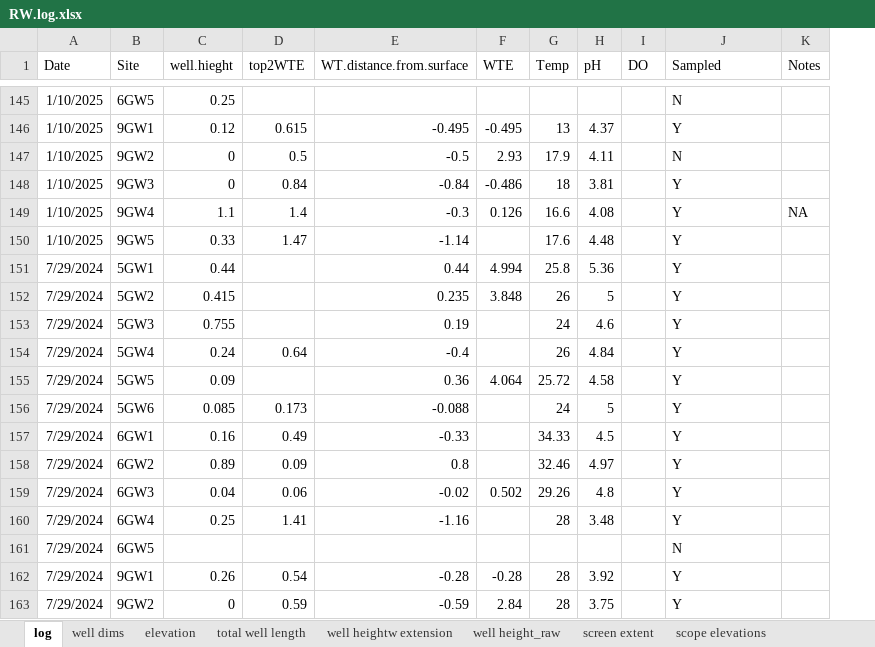
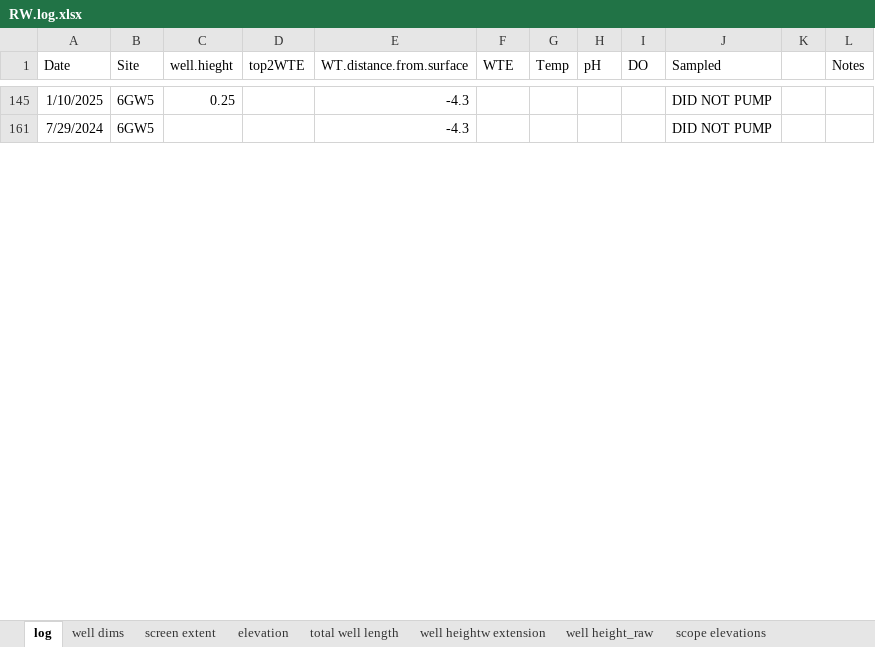
Before and after one commit to samthowley/Dissertation, an Excel workbook: 01_Raw_data/RW.log.xlsx, sheet log, drawn as a sheet; only a part is shown, gaps mark what is left out; values as stored, in another font and other column widths than the file's, no borders; removed rows and columns are numbered as before the commit, all else as after; the diff covers the shown part only; the diff names each change by its address in the sheet, - before the commit and + after, or states it on an @@ line.

```diff
--- a/01_Raw_data/RW.log.xlsx (sheet log)
+++ b/01_Raw_data/RW.log.xlsx (sheet log)
@@ sheet tab order changed: log | well dims | screen extent | elevation | total well length | well heightw extension | well height_raw | scope elevations @@
+column K, empty
-E145 (WT.distance.from.surface): (empty)
+E145 (WT.distance.from.surface): -4.3
-J145 (Sampled): N
+J145 (Sampled): DID NOT PUMP
-row 146: 1/10/2025 | 9GW1 | 0.12 | 0.615 | -0.495 | -0.495 | 13 | 4.37 |  | Y
-row 147: 1/10/2025 | 9GW2 | 0 | 0.5 | -0.5 | 2.93 | 17.9 | 4.11 |  | N
-row 148: 1/10/2025 | 9GW3 | 0 | 0.84 | -0.84 | -0.486 | 18 | 3.81 |  | Y
-row 149: 1/10/2025 | 9GW4 | 1.1 | 1.4 | -0.3 | 0.126 | 16.6 | 4.08 |  | Y | NA
@@ row 150 hidden: 1/10/2025 | 9GW5 | 0.33 | 1.47 | -1.14 |  | 17.6 | 4.48 |  | Y @@
-row 151: 7/29/2024 | 5GW1 | 0.44 |  | 0.44 | 4.994 | 25.8 | 5.36 |  | Y
-row 152: 7/29/2024 | 5GW2 | 0.415 |  | 0.235 | 3.848 | 26 | 5 |  | Y
@@ row 153 hidden: 7/29/2024 | 5GW3 | 0.755 |  | 0.19 |  | 24 | 4.6 |  | Y @@
@@ row 154 hidden: 7/29/2024 | 5GW4 | 0.24 | 0.64 | -0.4 |  | 26 | 4.84 |  | Y @@
-row 155: 7/29/2024 | 5GW5 | 0.09 |  | 0.36 | 4.064 | 25.72 | 4.58 |  | Y
@@ row 156 hidden: 7/29/2024 | 5GW6 | 0.085 | 0.173 | -0.088 |  | 24 | 5 |  | Y @@
@@ row 157 hidden: 7/29/2024 | 6GW1 | 0.16 | 0.49 | -0.33 |  | 34.33 | 4.5 |  | Y @@
@@ row 158 hidden: 7/29/2024 | 6GW2 | 0.89 | 0.09 | 0.8 |  | 32.46 | 4.97 |  | Y @@
-row 159: 7/29/2024 | 6GW3 | 0.04 | 0.06 | -0.02 | 0.502 | 29.26 | 4.8 |  | Y
@@ row 160 hidden: 7/29/2024 | 6GW4 | 0.25 | 1.41 | -1.16 |  | 28 | 3.48 |  | Y @@
-E161 (WT.distance.from.surface): (empty)
+E161 (WT.distance.from.surface): -4.3
-J161 (Sampled): N
+J161 (Sampled): DID NOT PUMP
-row 162: 7/29/2024 | 9GW1 | 0.26 | 0.54 | -0.28 | -0.28 | 28 | 3.92 |  | Y
-row 163: 7/29/2024 | 9GW2 | 0 | 0.59 | -0.59 | 2.84 | 28 | 3.75 |  | Y
```
Also changed, not shown: 98 removed rows, 99 hidden or unhidden rows and 2 edited cells elsewhere in this sheet, sheet well dims, hidden cells, 5 other files.
